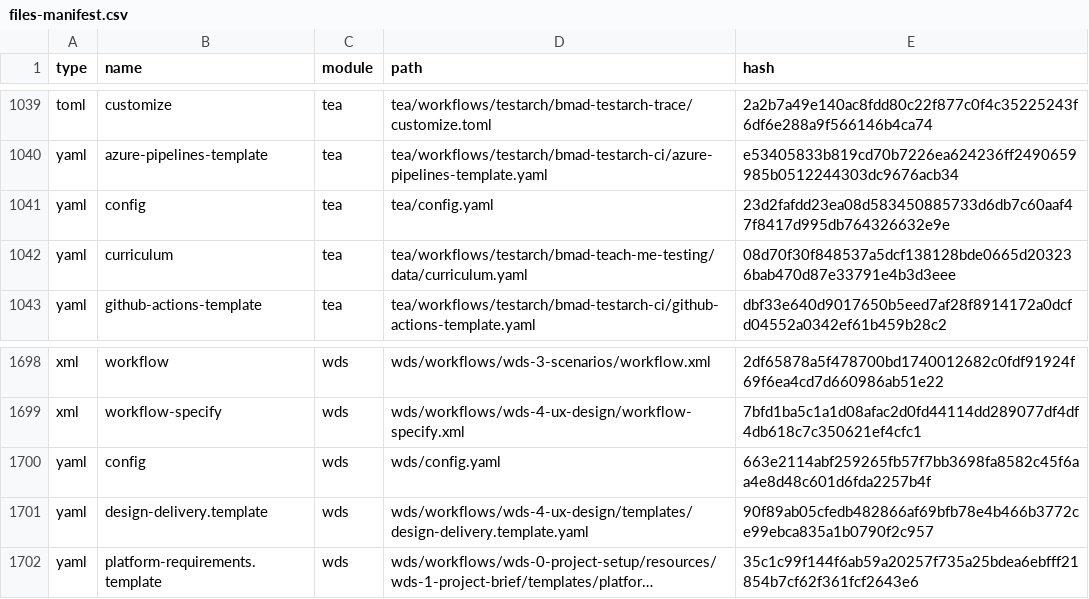
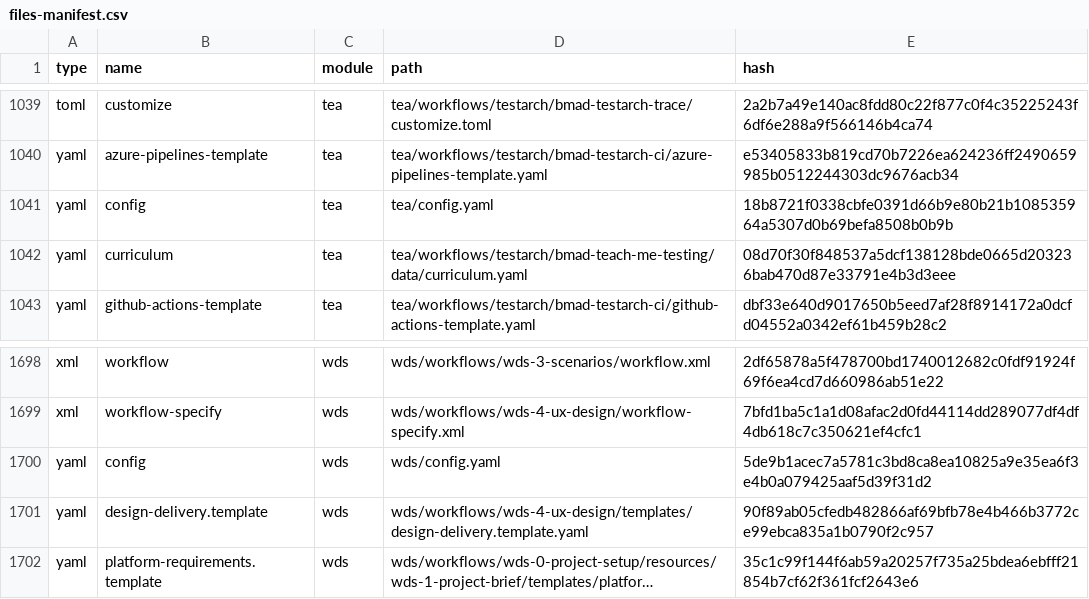
Before and after one commit to rchowdam1/Learnium, a CSV file: _bmad/_config/files-manifest.csv, drawn as a sheet; only a part is shown, gaps mark what is left out; long unchanged cells end in …; the diff covers the shown part only.

```diff
--- a/_bmad/_config/files-manifest.csv
+++ b/_bmad/_config/files-manifest.csv
@@ -1040,3 +1040,3 @@ type,name,module,path,hash
 "yaml","azure-pipelines-template","tea","tea/workflows/testarch/bmad-testarch-ci/azure-pipelines-template.yaml","e53405833b819cd70b7226ea624236ff2490659985b0512244303dc9676acb34"
-"yaml","config","tea","tea/config.yaml","23d2fafdd23ea08d583450885733d6db7c60aaf47f8417d995db764326632e9e"
+"yaml","config","tea","tea/config.yaml","18b8721f0338cbfe0391d66b9e80b21b108535964a5307d0b69befa8508b0b9b"
 "yaml","curriculum","tea","tea/workflows/testarch/bmad-teach-me-testing/data/curriculum.yaml","08d70f30f848537a5dcf138128bde0665d203236bab470d87e33791e4b3d3eee"
@@ -1699,3 +1699,3 @@ type,name,module,path,hash
 "xml","workflow-specify","wds","wds/workflows/wds-4-ux-design/workflow-specify.xml","7bfd1ba5c1a1d08afac2d0fd44114dd289077df4df4db618c7c350621ef4cfc1"
-"yaml","config","wds","wds/config.yaml","663e2114abf259265fb57f7bb3698fa8582c45f6aa4e8d48c601d6fda2257b4f"
+"yaml","config","wds","wds/config.yaml","5de9b1acec7a5781c3bd8ca8ea10825a9e35ea6f3e4b0a079425aaf5d39f31d2"
 "yaml","design-delivery.template","wds","wds/workflows/wds-4-ux-design/templates/design-delivery.template.yaml","90f89ab05cfedb482866af69bfb78e4b466b3772ce99ebca835a1b0790f2c957"
```
Also changed, not shown: 6 edited cells elsewhere in this file, 50 other files.
